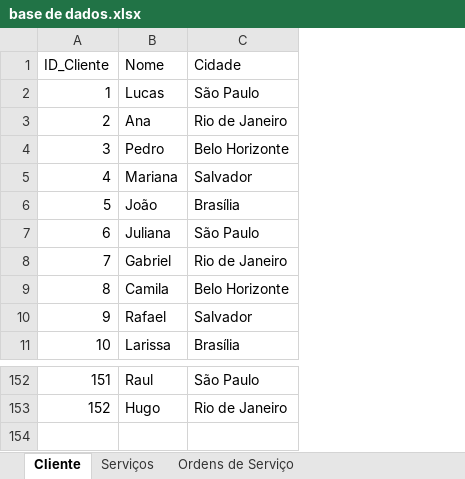
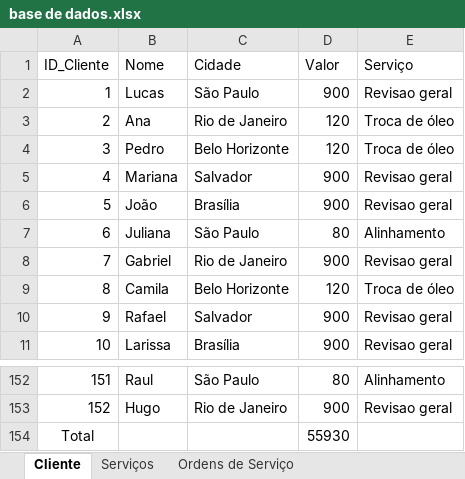
Before and after one commit to wesleyorrr/Projeto-Power-BI-Oficina-Mecanica, an Excel workbook: base de dados.xlsx, sheet Cliente, drawn as a sheet; only a part is shown, gaps mark what is left out; values as stored, in another font and other column widths than the file's, no borders; the diff names each change by its address in the sheet, - before the commit and + after, or states it on an @@ line.

Commit message:
insert valor e serviço

```diff
--- a/base de dados.xlsx (sheet Cliente)
+++ b/base de dados.xlsx (sheet Cliente)
+column D (Valor), rows 2-11: 900 | 120 | 120 | 900 | 900 | 80 | 900 | 120 | 900 | 900; rows 152-153: 80 | 900
+column E (Serviço), rows 2-11: Revisao geral | Troca de óleo | Troca de óleo | Revisao geral | Revisao geral | Alinhamento | Revisao geral | Troca de óleo | Revisao geral | Revisao geral; rows 152-153: Alinhamento | Revisao geral
+row 154: Total |  |  | 55930
```
Also changed, not shown: 1 other file.
